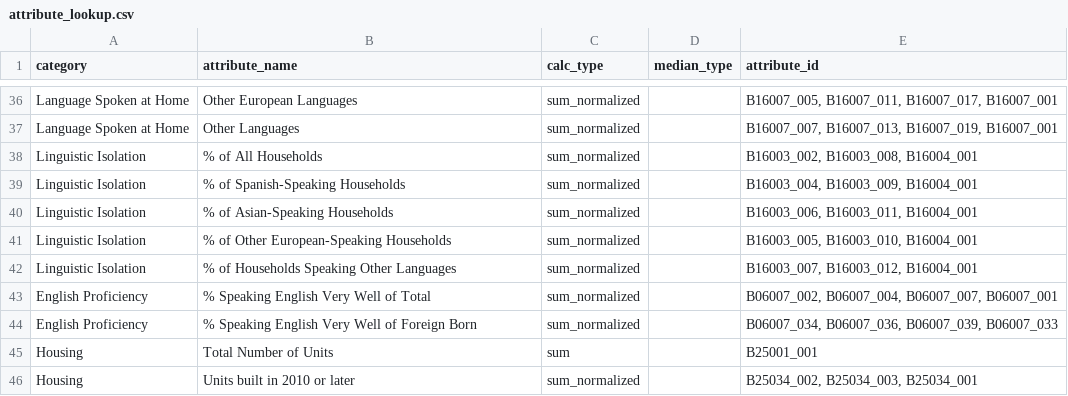
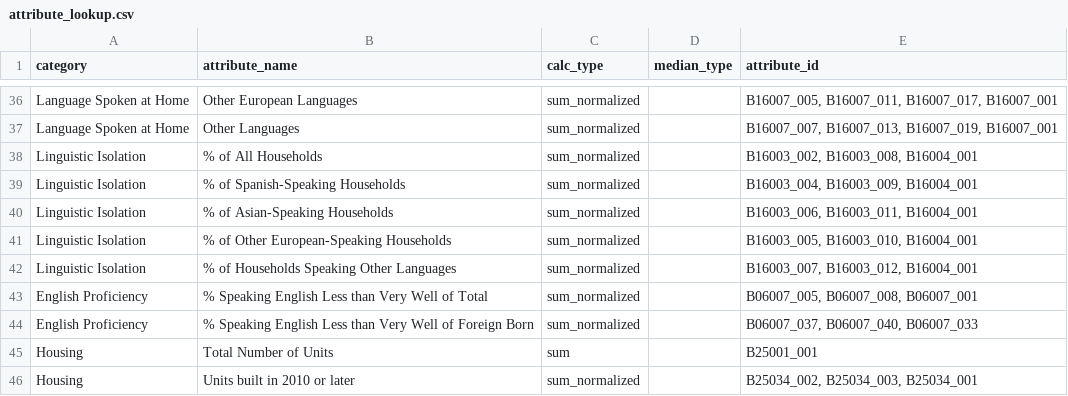
Before and after one commit to sfcpc/san-francisco-neighborhood-profiles, a CSV file: lookup_tables/attribute_lookup.csv, drawn as a sheet; only a part is shown, gaps mark what is left out.

Commit message:
Corrected English Proficiency variable
Changed these:
English Proficiency,% Speaking English Very Well of Total,sum_normalized,,"B06007_002, B06007_004, B06007_007, B06007_001"
English Proficiency, % Speaking English Very Well of Foreign Born,sum_normalized,,"B06007_034, B06007_036, B06007_039, B06007_033"
For these:
English Proficiency,% Speaking English Less than Very Well of Total,sum_normalized,,"B06007_005, B06007_008, B06007_001"
English Proficiency, % Speaking English Less than Very Well of Foreign Born,sum_normalized,,"B06007_037, B06007_040, B06007_033"

```diff
--- a/lookup_tables/attribute_lookup.csv
+++ b/lookup_tables/attribute_lookup.csv
@@ -42,4 +42,4 @@ Linguistic Isolation,% of Other European-Speaking Households,sum_normalized,,"B1
 Linguistic Isolation,% of Households Speaking Other Languages,sum_normalized,,"B16003_007, B16003_012, B16004_001"
-English Proficiency,% Speaking English Very Well of Total,sum_normalized,,"B06007_002, B06007_004, B06007_007, B06007_001"
-English Proficiency, % Speaking English Very Well of Foreign Born,sum_normalized,,"B06007_034, B06007_036, B06007_039, B06007_033"
+English Proficiency,% Speaking English Less than Very Well of Total,sum_normalized,,"B06007_005, B06007_008, B06007_001"
+English Proficiency, % Speaking English Less than Very Well of Foreign Born,sum_normalized,,"B06007_037, B06007_040, B06007_033"
 Housing,Total Number of Units,sum,,B25001_001
```
